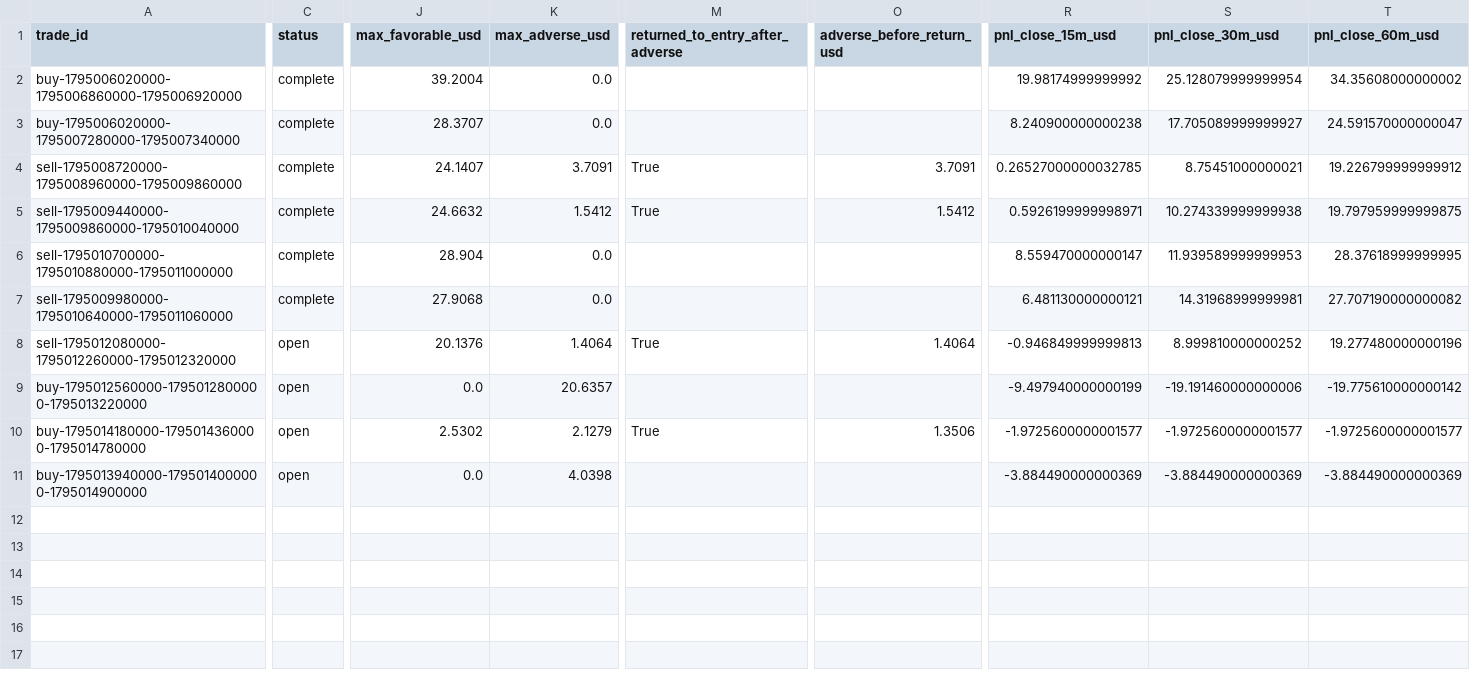
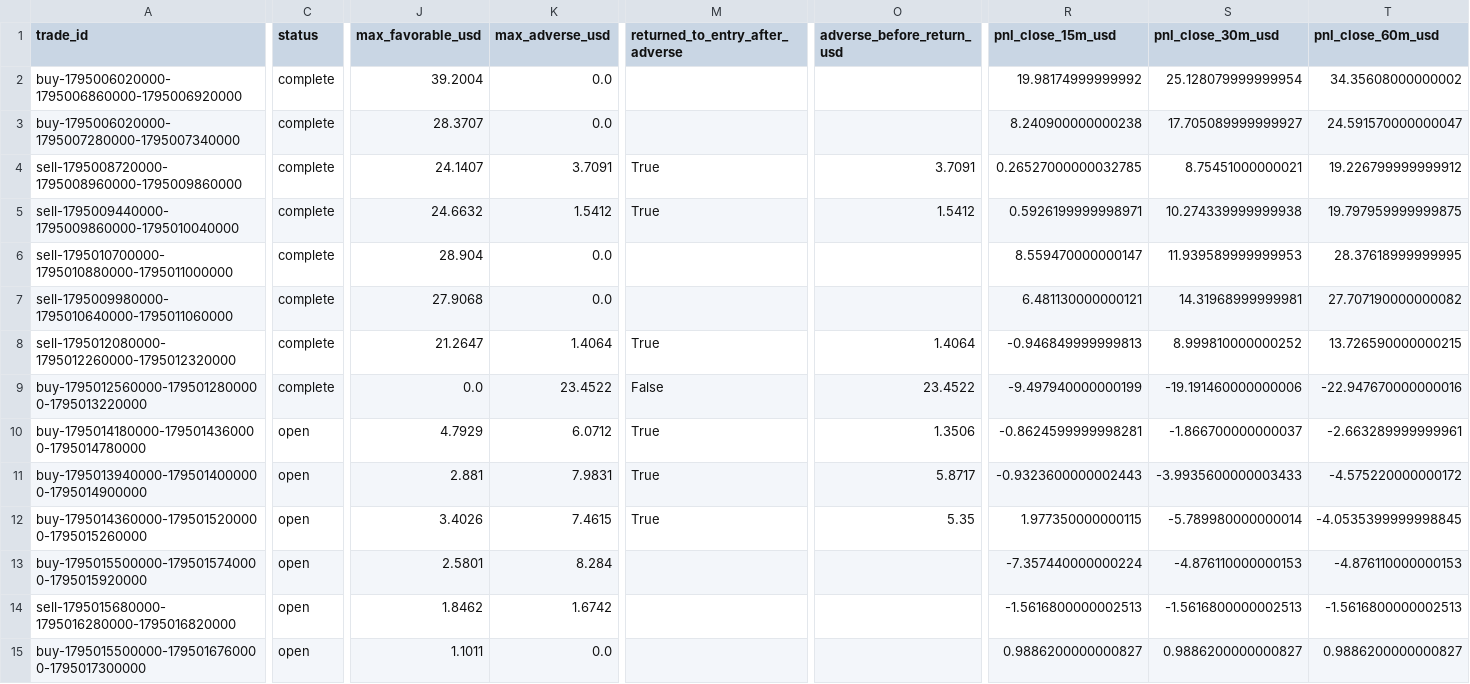
Before and after one commit to salehrbo1-cell/Alert-bot, a CSV file: research/sonic_paper/trades.csv, drawn as a sheet; only a part is shown, gaps mark what is left out; rows hold the shown columns only; the diff covers the shown part only; the diff names each change by its address in the sheet, - before the commit and + after, or states it on an @@ line.

Commit message:
Update Sonic paper state

```diff
--- a/research/sonic_paper/trades.csv
+++ b/research/sonic_paper/trades.csv
-C8:C9 (status): open
+C8:C9 (status): complete
-J8 (max_favorable_usd): 20.1376
+J8 (max_favorable_usd): 21.2647
-T8 (pnl_close_60m_usd): 19.277480000000196
+T8 (pnl_close_60m_usd): 13.726590000000215
-K9 (max_adverse_usd): 20.6357
+K9 (max_adverse_usd): 23.4522
-M9 (returned_to_entry_after_adverse): (empty)
+M9 (returned_to_entry_after_adverse): False
-O9 (adverse_before_return_usd): (empty)
+O9 (adverse_before_return_usd): 23.4522
-T9 (pnl_close_60m_usd): -19.775610000000142
+T9 (pnl_close_60m_usd): -22.947670000000016
-J10 (max_favorable_usd): 2.5302
+J10 (max_favorable_usd): 4.7929
-K10 (max_adverse_usd): 2.1279
+K10 (max_adverse_usd): 6.0712
-R10 (pnl_close_15m_usd): -1.9725600000001577
+R10 (pnl_close_15m_usd): -0.8624599999998281
-S10 (pnl_close_30m_usd): -1.9725600000001577
+S10 (pnl_close_30m_usd): -1.866700000000037
-T10 (pnl_close_60m_usd): -1.9725600000001577
+T10 (pnl_close_60m_usd): -2.663289999999961
-J11 (max_favorable_usd): 0.0
+J11 (max_favorable_usd): 2.881
-K11 (max_adverse_usd): 4.0398
+K11 (max_adverse_usd): 7.9831
-M11 (returned_to_entry_after_adverse): (empty)
+M11 (returned_to_entry_after_adverse): True
-O11 (adverse_before_return_usd): (empty)
+O11 (adverse_before_return_usd): 5.8717
-R11 (pnl_close_15m_usd): -3.884490000000369
+R11 (pnl_close_15m_usd): -0.9323600000002443
-S11 (pnl_close_30m_usd): -3.884490000000369
+S11 (pnl_close_30m_usd): -3.9935600000003433
-T11 (pnl_close_60m_usd): -3.884490000000369
+T11 (pnl_close_60m_usd): -4.575220000000172
+row 12: buy-1795014360000-1795015200000-1795015260000 | open | 3.4026 | 7.4615 | True | 5.35 | 1.977350000000115 | -5.789980000000014 | -4.0535399999998845
+row 13: buy-1795015500000-1795015740000-1795015920000 | open | 2.5801 | 8.284 |  |  | -7.357440000000224 | -4.876110000000153 | -4.876110000000153
+row 14: sell-1795015680000-1795016280000-1795016820000 | open | 1.8462 | 1.6742 |  |  | -1.5616800000002513 | -1.5616800000002513 | -1.5616800000002513
+row 15: buy-1795015500000-1795016760000-1795017300000 | open | 1.1011 | 0.0 |  |  | 0.9886200000000827 | 0.9886200000000827 | 0.9886200000000827
```
Also changed, not shown: 5 edited cells elsewhere in this file, 2 other files.
